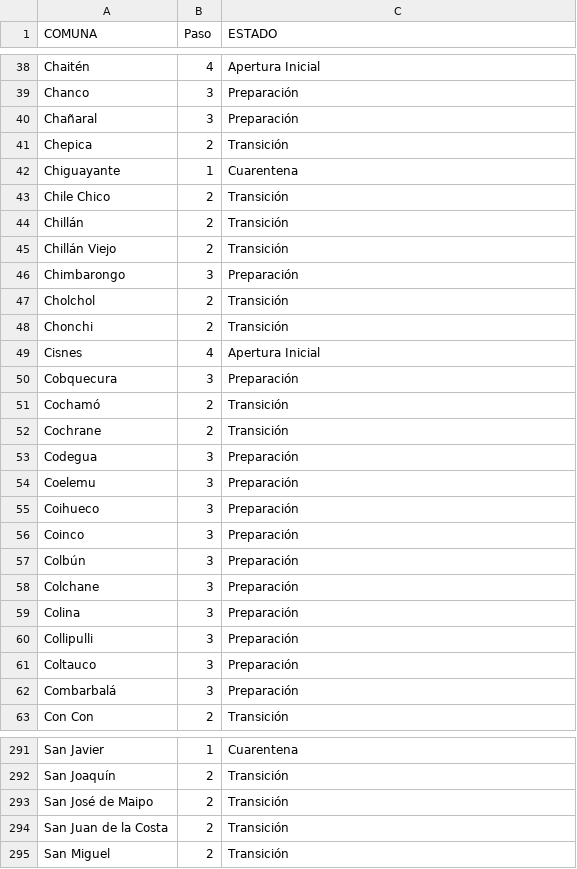
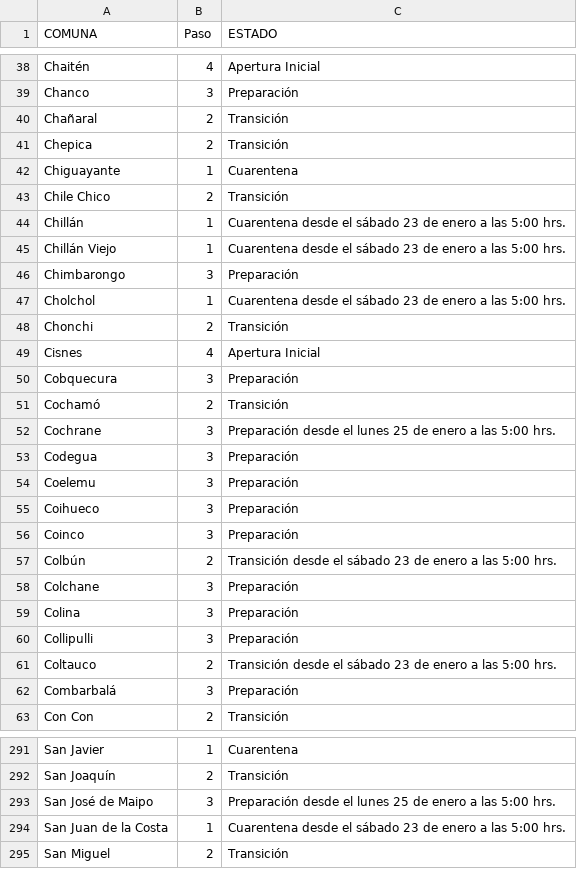
Before and after one commit to luis-fernandezt/Situacion-Covid19-por-Regiones-de-Chile, a CSV file: Paso/Hoja 1.csv, drawn as a sheet; only a part is shown, gaps mark what is left out; the diff covers the shown part only.

Commit message:
enero 22, 2021

```diff
--- a/Paso/Hoja 1.csv
+++ b/Paso/Hoja 1.csv
@@ -39,3 +39,3 @@
 "Chanco","3","Preparación"
-"Chañaral","3","Preparación"
+"Chañaral","2","Transición"
 "Chepica","2","Transición"
@@ -43,6 +43,6 @@
 "Chile Chico","2","Transición"
-"Chillán","2","Transición"
-"Chillán Viejo","2","Transición"
+"Chillán","1","Cuarentena desde el sábado 23 de enero a las 5:00 hrs."
+"Chillán Viejo","1","Cuarentena desde el sábado 23 de enero a las 5:00 hrs."
 "Chimbarongo","3","Preparación"
-"Cholchol","2","Transición "
+"Cholchol","1","Cuarentena desde el sábado 23 de enero a las 5:00 hrs."
 "Chonchi","2","Transición"
@@ -51,3 +51,3 @@
 "Cochamó","2","Transición"
-"Cochrane","2","Transición"
+"Cochrane","3","Preparación desde el lunes 25 de enero a las 5:00 hrs."
 "Codegua","3","Preparación"
@@ -56,3 +56,3 @@
 "Coinco","3","Preparación"
-"Colbún","3","Preparación"
+"Colbún","2","Transición desde el sábado 23 de enero a las 5:00 hrs."
 "Colchane","3","Preparación"
@@ -60,3 +60,3 @@
 "Collipulli","3","Preparación"
-"Coltauco","3","Preparación"
+"Coltauco","2","Transición desde el sábado 23 de enero a las 5:00 hrs."
 "Combarbalá","3","Preparación"
@@ -292,4 +292,4 @@
 "San Joaquín","2","Transición"
-"San José de Maipo","2","Transición"
-"San Juan de la Costa","2","Transición"
+"San José de Maipo","3","Preparación desde el lunes 25 de enero a las 5:00 hrs."
+"San Juan de la Costa","1","Cuarentena desde el sábado 23 de enero a las 5:00 hrs."
 "San Miguel","2","Transición"
```
Also changed, not shown: 77 edited cells elsewhere in this file, 5 other files.
